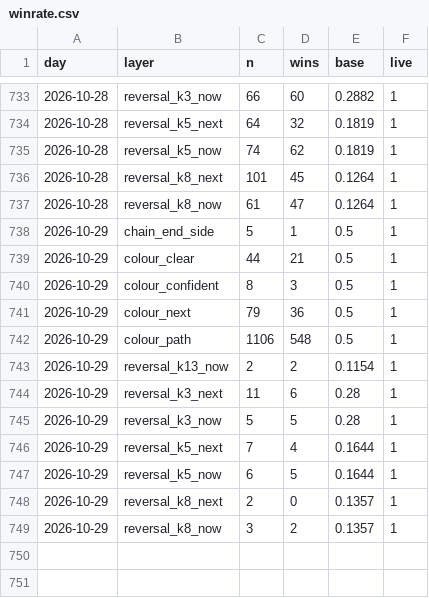
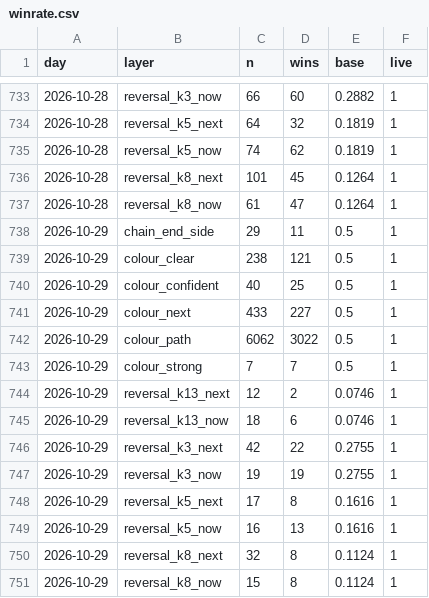
Before and after one commit to msmadanni88/trading-math-model, a CSV file: ledger/winrate.csv, drawn as a sheet; only a part is shown, gaps mark what is left out.

```diff
--- a/ledger/winrate.csv
+++ b/ledger/winrate.csv
@@ -737,13 +737,15 @@ day,layer,n,wins,base,live
 2026-10-28,reversal_k8_now,61,47,0.1264,1
-2026-10-29,chain_end_side,5,1,0.5,1
-2026-10-29,colour_clear,44,21,0.5,1
-2026-10-29,colour_confident,8,3,0.5,1
-2026-10-29,colour_next,79,36,0.5,1
-2026-10-29,colour_path,1106,548,0.5,1
-2026-10-29,reversal_k13_now,2,2,0.1154,1
-2026-10-29,reversal_k3_next,11,6,0.28,1
-2026-10-29,reversal_k3_now,5,5,0.28,1
-2026-10-29,reversal_k5_next,7,4,0.1644,1
-2026-10-29,reversal_k5_now,6,5,0.1644,1
-2026-10-29,reversal_k8_next,2,0,0.1357,1
-2026-10-29,reversal_k8_now,3,2,0.1357,1
+2026-10-29,chain_end_side,29,11,0.5,1
+2026-10-29,colour_clear,238,121,0.5,1
+2026-10-29,colour_confident,40,25,0.5,1
+2026-10-29,colour_next,433,227,0.5,1
+2026-10-29,colour_path,6062,3022,0.5,1
+2026-10-29,colour_strong,7,7,0.5,1
+2026-10-29,reversal_k13_next,12,2,0.0746,1
+2026-10-29,reversal_k13_now,18,6,0.0746,1
+2026-10-29,reversal_k3_next,42,22,0.2755,1
+2026-10-29,reversal_k3_now,19,19,0.2755,1
+2026-10-29,reversal_k5_next,17,8,0.1616,1
+2026-10-29,reversal_k5_now,16,13,0.1616,1
+2026-10-29,reversal_k8_next,32,8,0.1124,1
+2026-10-29,reversal_k8_now,15,8,0.1124,1
```
Also changed, not shown: 11 other files.
